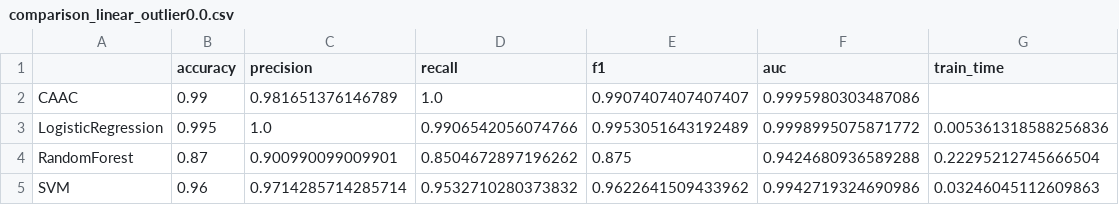
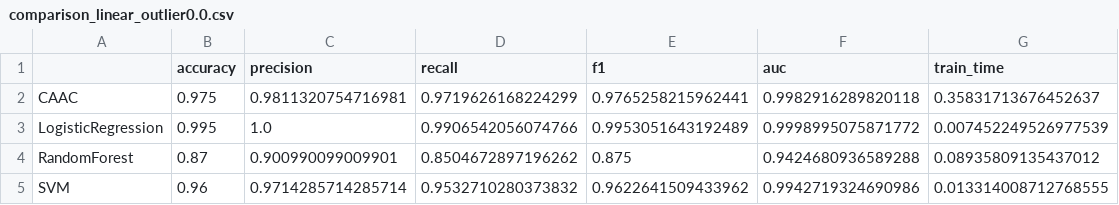
Before and after one commit to 1587causalai/caac, a CSV file: results/comparison_linear_outlier0.0.csv, drawn as a sheet.

```diff
--- a/results/comparison_linear_outlier0.0.csv
+++ b/results/comparison_linear_outlier0.0.csv
@@ -1,5 +1,5 @@
 ,accuracy,precision,recall,f1,auc,train_time
-CAAC,0.99,0.981651376146789,1.0,0.9907407407407407,0.9995980303487086,
-LogisticRegression,0.995,1.0,0.9906542056074766,0.9953051643192489,0.9998995075871772,0.005361318588256836
-RandomForest,0.87,0.900990099009901,0.8504672897196262,0.875,0.9424680936589288,0.22295212745666504
-SVM,0.96,0.9714285714285714,0.9532710280373832,0.9622641509433962,0.9942719324690986,0.03246045112609863
+CAAC,0.975,0.9811320754716981,0.9719626168224299,0.9765258215962441,0.9982916289820118,0.35831713676452637
+LogisticRegression,0.995,1.0,0.9906542056074766,0.9953051643192489,0.9998995075871772,0.007452249526977539
+RandomForest,0.87,0.900990099009901,0.8504672897196262,0.875,0.9424680936589288,0.08935809135437012
+SVM,0.96,0.9714285714285714,0.9532710280373832,0.9622641509433962,0.9942719324690986,0.013314008712768555
```
Also changed, not shown: results/comparison_linear_outlier0.1.csv, results/comparison_nonlinear_outlier0.0.csv, 11 other files.
